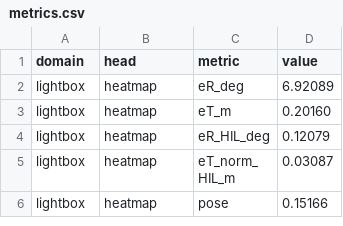
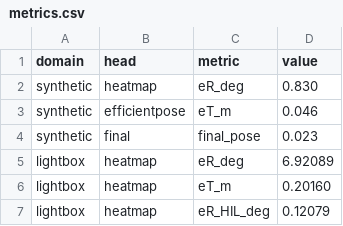
Before and after one commit to jimmyz151/nusri-fyp, a CSV file: experiments/SPNv2_baseline_v1_261113/metrics.csv, drawn as a sheet; only a part is shown; the shorter side is filled out with more unchanged rows; the diff names each change by its address in the sheet, - before the commit and + after, or states it on an @@ line.

```diff
--- a/experiments/SPNv2_baseline_v1_261113/metrics.csv
+++ b/experiments/SPNv2_baseline_v1_261113/metrics.csv
+row 2: synthetic | heatmap | eR_deg | 0.830
+row 3: synthetic | efficientpose | eT_m | 0.046
+row 4: synthetic | final | final_pose | 0.023
```
Also changed, not shown: experiments/SPNv2_GTBBox_v1_261118/metrics.csv, experiments/SPNv2_UDP_v1_261119/metrics.csv, 17 other files.
